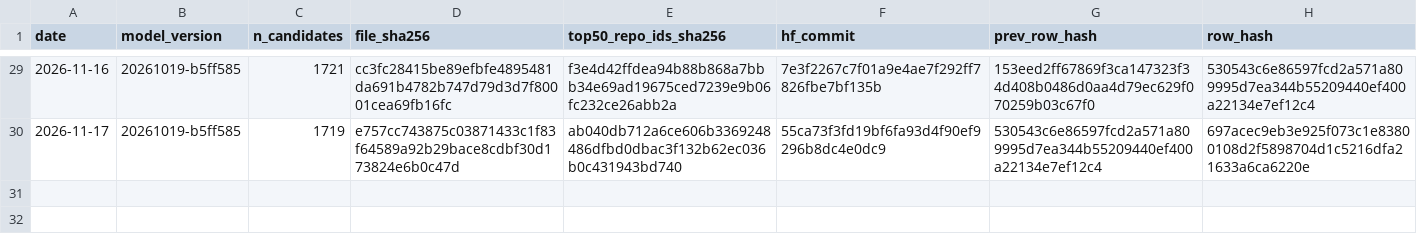
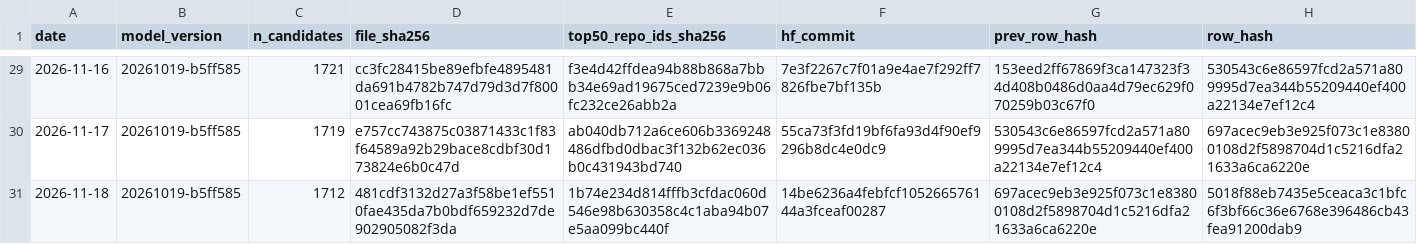
Before and after one commit to Yash-814800/GH-Breakout, a CSV file: ledger/predictions.csv, drawn as a sheet; only a part is shown, gaps mark what is left out; the diff names each change by its address in the sheet, - before the commit and + after, or states it on an @@ line.

```diff
--- a/ledger/predictions.csv
+++ b/ledger/predictions.csv
+row 31: 2026-11-18 | 20261019-b5ff585 | 1712 | 481cdf3132d27a3f58be1ef5510fae435da7b0bdf659232d7de902905082f3da | 1b74e234d814fffb3cfdac060d546e98b630358c4c1aba94b07e5aa099bc440f | 14be6236a4febfcf105266576144a3fceaf00287 | 697acec9eb3e925f073c1e83800108d2f5898704d1c5216dfa21633a6ca6220e | 5018f88eb7435e5ceaca3c1bfc6f3bf66c36e6768e396486cb43fea91200dab9
```
Also changed, not shown: 1 other file.
